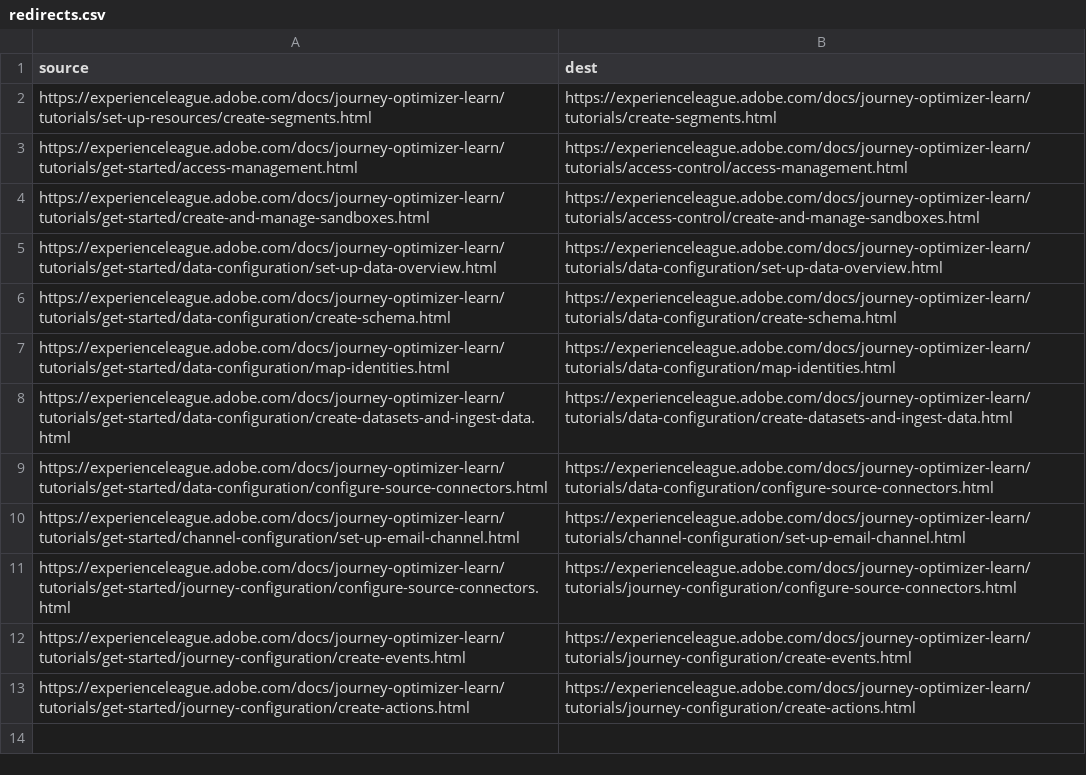
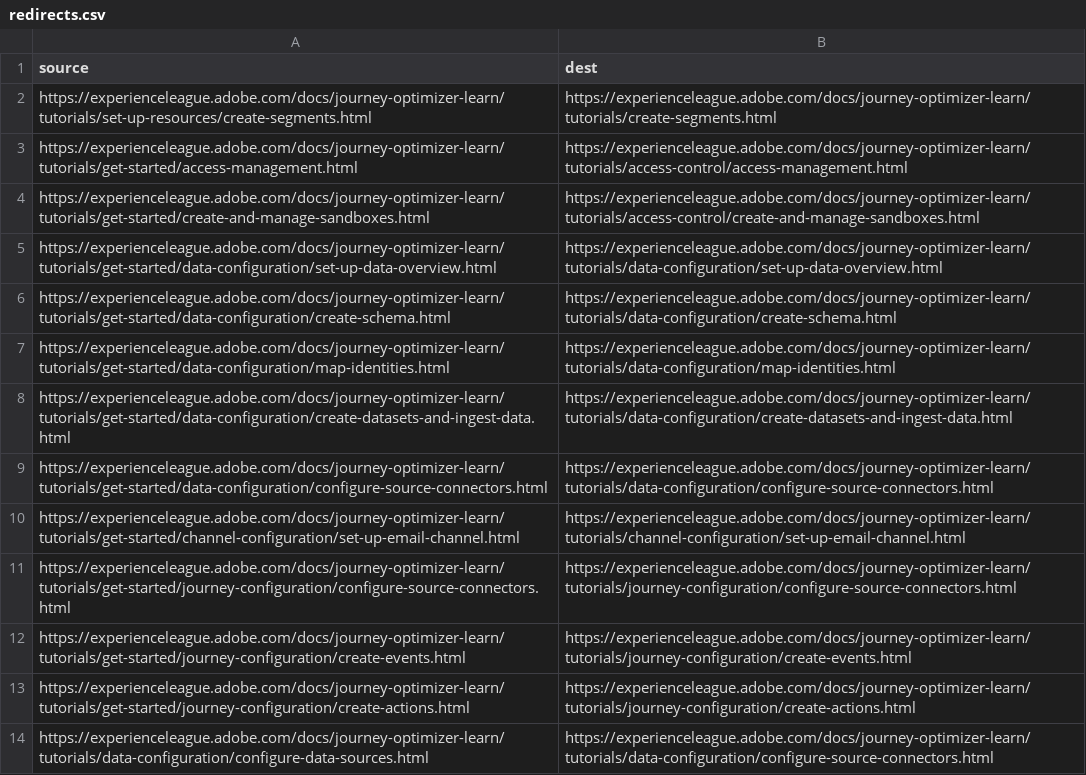
Before and after one commit to isabella232/journey-optimizer-learn.en, a CSV file: redirects.csv, drawn as a sheet; the diff names each change by its address in the sheet, - before the commit and + after, or states it on an @@ line.

Commit message:
Update redirects.csv

```diff
--- a/redirects.csv
+++ b/redirects.csv
+row 14: https://experienceleague.adobe.com/docs/journey-optimizer-learn/tutorials/data-configuration/configure-data-sources.html | https://experienceleague.adobe.com/docs/journey-optimizer-learn/tutorials/data-configuration/configure-source-connectors.html
```
